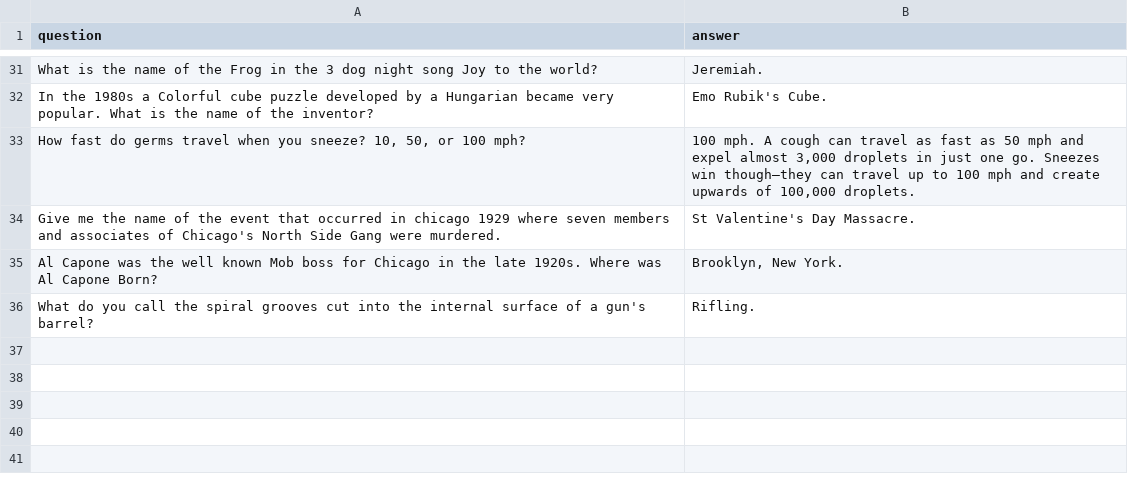
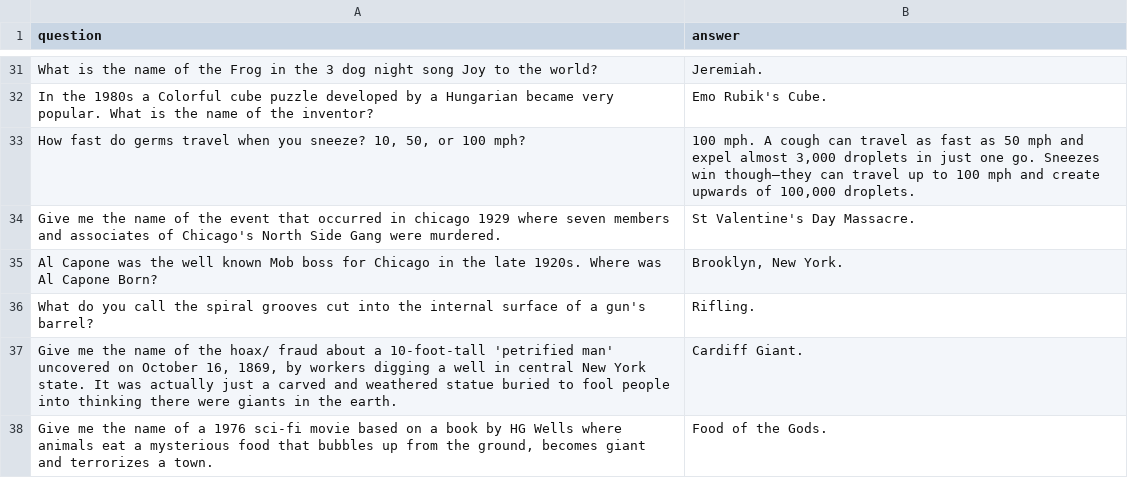
Before and after one commit to BOUCKY/Trivia_FAQtory, a CSV file: server/final_questions.csv, drawn as a sheet; only a part is shown, gaps mark what is left out; the diff names each change by its address in the sheet, - before the commit and + after, or states it on an @@ line.

```diff
--- a/server/final_questions.csv
+++ b/server/final_questions.csv
+row 37: Give me the name of the hoax/ fraud about a 10-foot-tall 'petrified man' uncovered on October 16, 1869, by workers digging a well in central New York state. It was actually just a carved and weathered statue buried to fool people into thinking there were giants in the earth. | Cardiff Giant.
+row 38: Give me the name of a 1976 sci-fi movie based on a book by HG Wells where animals eat a mysterious food that bubbles up from the ground, becomes giant and terrorizes a town. | Food of the Gods.
```
Also changed, not shown: server/hidden.csv, server/player_chosen.csv, 1 other file.
